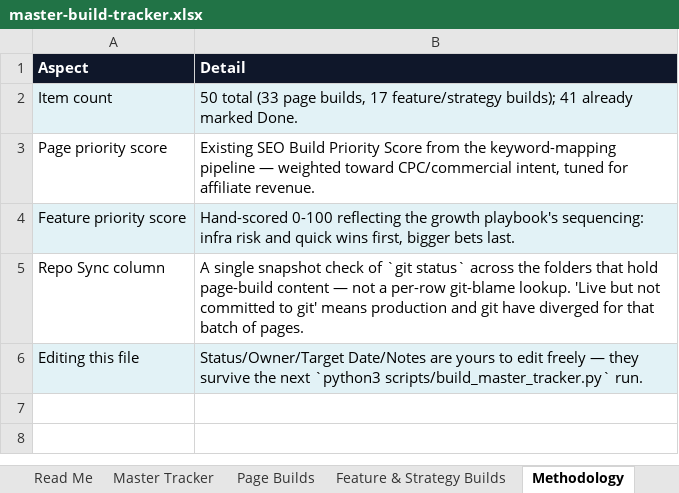
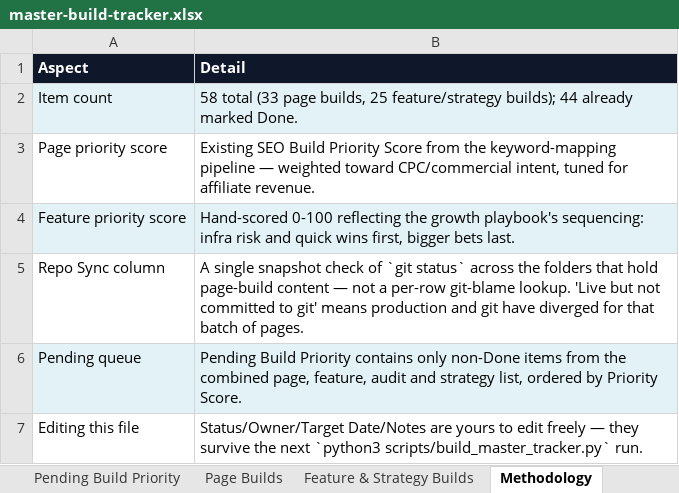
Before and after one commit to sahilsayed-ielts/broadbandpicker, an Excel workbook: docs/master-build-tracker.xlsx, sheet Methodology, drawn as a sheet; values as stored, in another font and other column widths than the file's, no borders; table styles not drawn; addresses are those after the commit; the diff names each change by its address in the sheet, - before the commit and + after, or states it on an @@ line.

```diff
--- a/docs/master-build-tracker.xlsx (sheet Methodology)
+++ b/docs/master-build-tracker.xlsx (sheet Methodology)
+sheet tab: Pending Build Priority
-B2 (Detail): 50 total (33 page builds, 17 feature/strategy builds); 41 already marked…
+B2 (Detail): 58 total (33 page builds, 25 feature/strategy builds); 44 already marked…
+row 6: Pending queue | Pending Build Priority contains only non-Done items from the combined page, feature, audit and strategy list, ordered by Priority Score.
-A7:B7 fill: #E2F2F6
+A7:B7 fill: none
```
Also changed, not shown: sheet Feature & Strategy Builds, sheet Master Tracker, sheet Page Builds, docs/broadbandpicker-keyword-mapping.xlsx, 18 other files.
